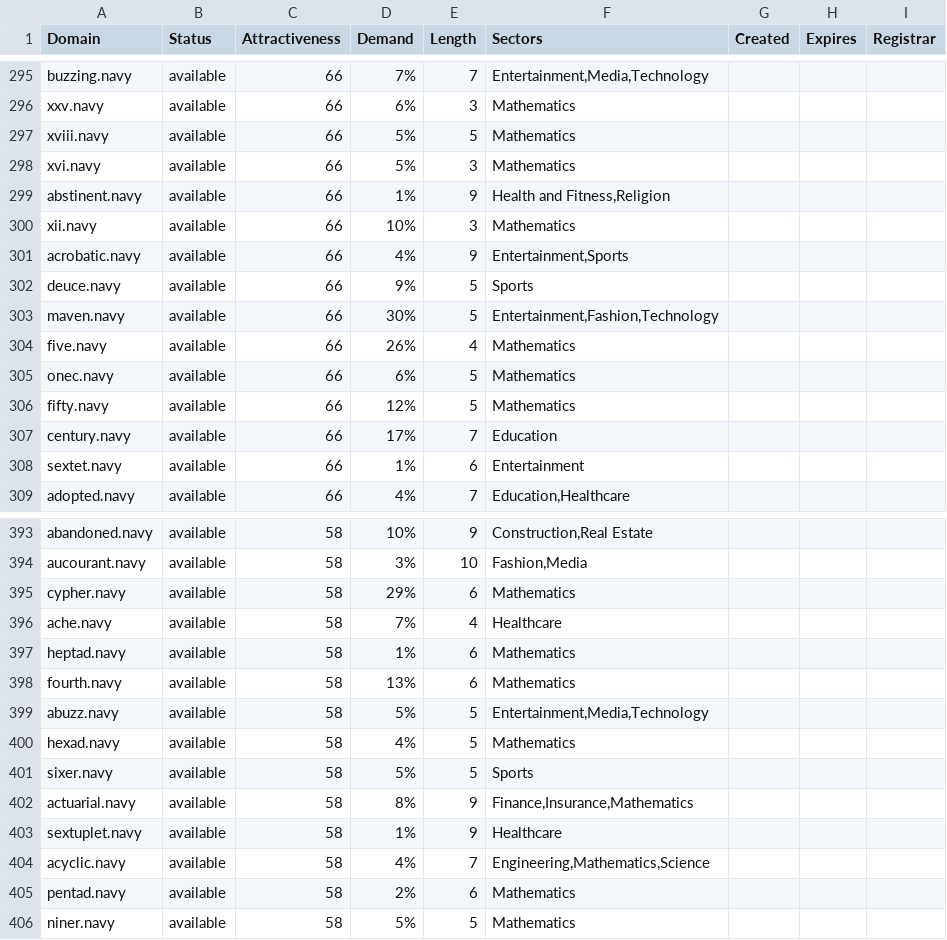
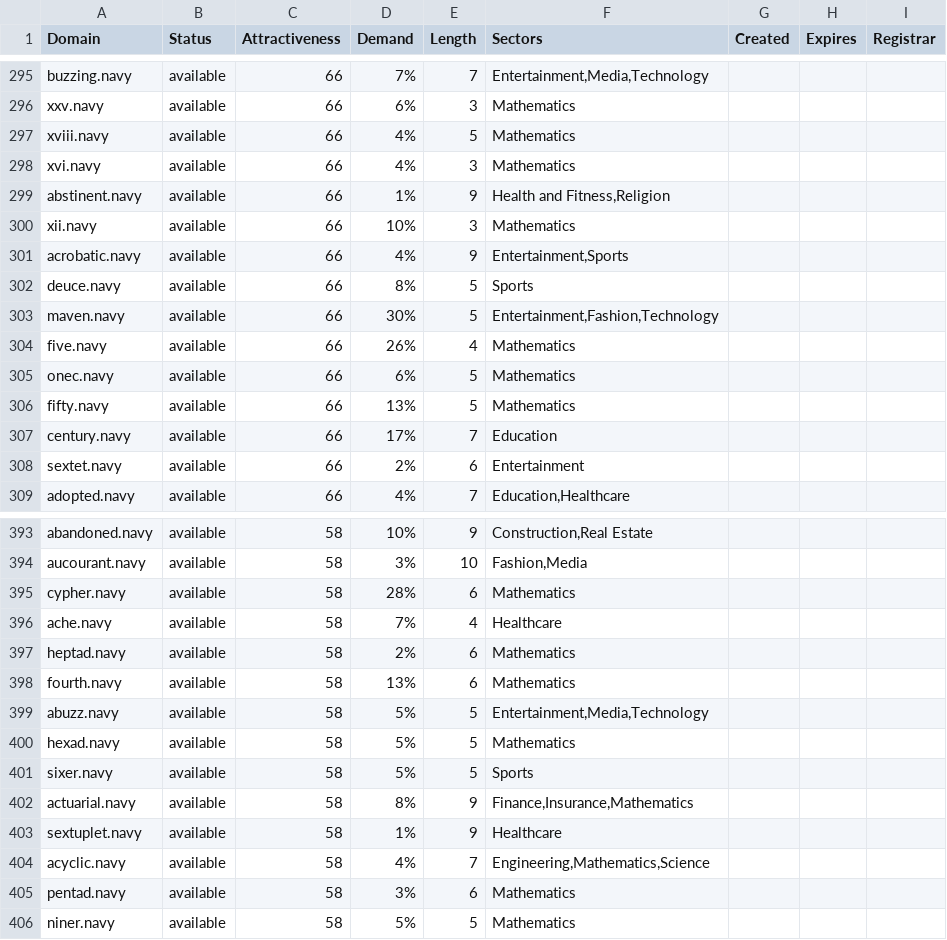
Before and after one commit to UniqueDomains/navy-oneword-domains, a CSV file: navy.csv, drawn as a sheet; only a part is shown, gaps mark what is left out; the diff covers the shown part only.

```diff
--- a/navy.csv
+++ b/navy.csv
@@ -296,4 +296,4 @@ buzzing.navy,available,66,7%,7,"Entertainment,Media,Technology",,,
 xxv.navy,available,66,6%,3,Mathematics,,,
-xviii.navy,available,66,5%,5,Mathematics,,,
-xvi.navy,available,66,5%,3,Mathematics,,,
+xviii.navy,available,66,4%,5,Mathematics,,,
+xvi.navy,available,66,4%,3,Mathematics,,,
 abstinent.navy,available,66,1%,9,"Health and Fitness,Religion",,,
@@ -301,3 +301,3 @@ xii.navy,available,66,10%,3,Mathematics,,,
 acrobatic.navy,available,66,4%,9,"Entertainment,Sports",,,
-deuce.navy,available,66,9%,5,Sports,,,
+deuce.navy,available,66,8%,5,Sports,,,
 maven.navy,available,66,30%,5,"Entertainment,Fashion,Technology",,,
@@ -305,5 +305,5 @@ five.navy,available,66,26%,4,Mathematics,,,
 onec.navy,available,66,6%,5,Mathematics,,,
-fifty.navy,available,66,12%,5,Mathematics,,,
+fifty.navy,available,66,13%,5,Mathematics,,,
 century.navy,available,66,17%,7,Education,,,
-sextet.navy,available,66,1%,6,Entertainment,,,
+sextet.navy,available,66,2%,6,Entertainment,,,
 adopted.navy,available,66,4%,7,"Education,Healthcare",,,
@@ -394,8 +394,8 @@ abandoned.navy,available,58,10%,9,"Construction,Real Estate",,,
 aucourant.navy,available,58,3%,10,"Fashion,Media",,,
-cypher.navy,available,58,29%,6,Mathematics,,,
+cypher.navy,available,58,28%,6,Mathematics,,,
 ache.navy,available,58,7%,4,Healthcare,,,
-heptad.navy,available,58,1%,6,Mathematics,,,
+heptad.navy,available,58,2%,6,Mathematics,,,
 fourth.navy,available,58,13%,6,Mathematics,,,
 abuzz.navy,available,58,5%,5,"Entertainment,Media,Technology",,,
-hexad.navy,available,58,4%,5,Mathematics,,,
+hexad.navy,available,58,5%,5,Mathematics,,,
 sixer.navy,available,58,5%,5,Sports,,,
@@ -404,3 +404,3 @@ sextuplet.navy,available,58,1%,9,Healthcare,,,
 acyclic.navy,available,58,4%,7,"Engineering,Mathematics,Science",,,
-pentad.navy,available,58,2%,6,Mathematics,,,
+pentad.navy,available,58,3%,6,Mathematics,,,
 niner.navy,available,58,5%,5,Mathematics,,,
```
Also changed, not shown: 51 edited cells elsewhere in this file, 2 other files.
